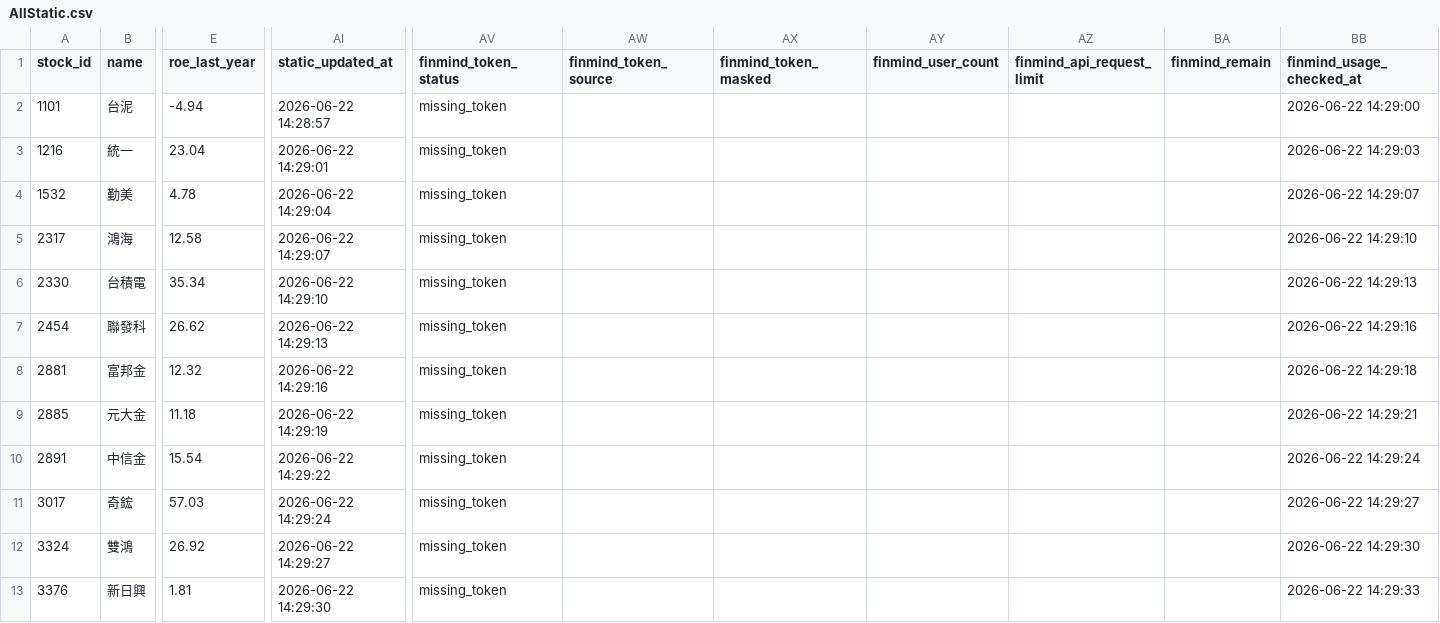
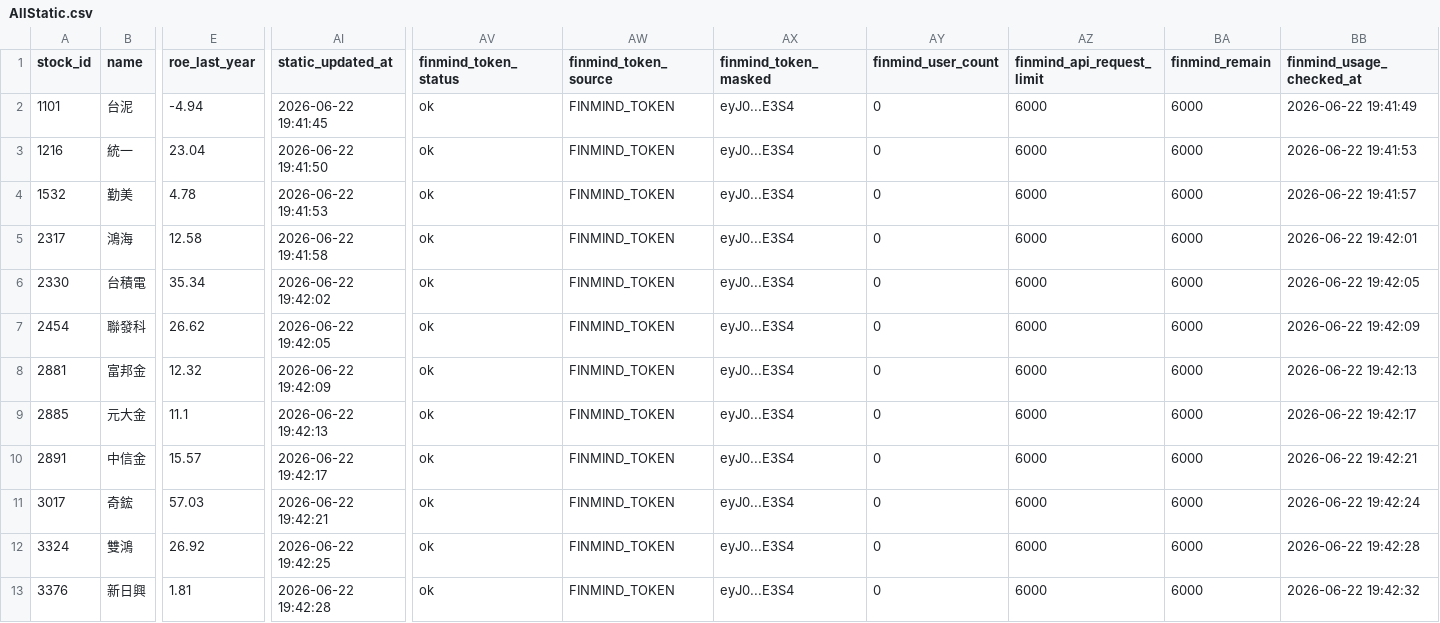
Before and after one commit to ONicole0101/Holding, a CSV file: AllStatic.csv, drawn as a sheet; only a part is shown, gaps mark what is left out; the diff covers the shown part only; the diff names each change by its address in the sheet, - before the commit and + after, or states it on an @@ line.

```diff
--- a/AllStatic.csv
+++ b/AllStatic.csv
-AI2 (static_updated_at): 2026-06-22 14:28:57
+AI2 (static_updated_at): 2026-06-22 19:41:45
-AV2:AV13 (finmind_token_status): missing_token
+AV2:AV13 (finmind_token_status): ok
-AW2:AW13 (finmind_token_source): (empty)
+AW2:AW13 (finmind_token_source): FINMIND_TOKEN
-AX2:AX13 (finmind_token_masked): (empty)
+AX2:AX13 (finmind_token_masked): eyJ0...E3S4
-AY2:AY13 (finmind_user_count): (empty)
+AY2:AY13 (finmind_user_count): 0
-AZ2:AZ13 (finmind_api_request_limit): (empty)
+AZ2:AZ13 (finmind_api_request_limit): 6000
-BA2:BA13 (finmind_remain): (empty)
+BA2:BA13 (finmind_remain): 6000
-BB2 (finmind_usage_checked_at): 2026-06-22 14:29:00
+BB2 (finmind_usage_checked_at): 2026-06-22 19:41:49
-AI3 (static_updated_at): 2026-06-22 14:29:01
+AI3 (static_updated_at): 2026-06-22 19:41:50
-BB3 (finmind_usage_checked_at): 2026-06-22 14:29:03
+BB3 (finmind_usage_checked_at): 2026-06-22 19:41:53
-AI4 (static_updated_at): 2026-06-22 14:29:04
+AI4 (static_updated_at): 2026-06-22 19:41:53
-BB4 (finmind_usage_checked_at): 2026-06-22 14:29:07
+BB4 (finmind_usage_checked_at): 2026-06-22 19:41:57
-AI5 (static_updated_at): 2026-06-22 14:29:07
+AI5 (static_updated_at): 2026-06-22 19:41:58
-BB5 (finmind_usage_checked_at): 2026-06-22 14:29:10
+BB5 (finmind_usage_checked_at): 2026-06-22 19:42:01
-AI6 (static_updated_at): 2026-06-22 14:29:10
+AI6 (static_updated_at): 2026-06-22 19:42:02
-BB6 (finmind_usage_checked_at): 2026-06-22 14:29:13
+BB6 (finmind_usage_checked_at): 2026-06-22 19:42:05
-AI7 (static_updated_at): 2026-06-22 14:29:13
+AI7 (static_updated_at): 2026-06-22 19:42:05
-BB7 (finmind_usage_checked_at): 2026-06-22 14:29:16
+BB7 (finmind_usage_checked_at): 2026-06-22 19:42:09
-AI8 (static_updated_at): 2026-06-22 14:29:16
+AI8 (static_updated_at): 2026-06-22 19:42:09
-BB8 (finmind_usage_checked_at): 2026-06-22 14:29:18
+BB8 (finmind_usage_checked_at): 2026-06-22 19:42:13
-E9 (roe_last_year): 11.18
+E9 (roe_last_year): 11.1
-AI9 (static_updated_at): 2026-06-22 14:29:19
+AI9 (static_updated_at): 2026-06-22 19:42:13
-BB9 (finmind_usage_checked_at): 2026-06-22 14:29:21
+BB9 (finmind_usage_checked_at): 2026-06-22 19:42:17
-E10 (roe_last_year): 15.54
+E10 (roe_last_year): 15.57
-AI10 (static_updated_at): 2026-06-22 14:29:22
+AI10 (static_updated_at): 2026-06-22 19:42:17
-BB10 (finmind_usage_checked_at): 2026-06-22 14:29:24
+BB10 (finmind_usage_checked_at): 2026-06-22 19:42:21
-AI11 (static_updated_at): 2026-06-22 14:29:24
+AI11 (static_updated_at): 2026-06-22 19:42:21
-BB11 (finmind_usage_checked_at): 2026-06-22 14:29:27
+BB11 (finmind_usage_checked_at): 2026-06-22 19:42:24
-AI12 (static_updated_at): 2026-06-22 14:29:27
+AI12 (static_updated_at): 2026-06-22 19:42:25
-BB12 (finmind_usage_checked_at): 2026-06-22 14:29:30
+BB12 (finmind_usage_checked_at): 2026-06-22 19:42:28
-AI13 (static_updated_at): 2026-06-22 14:29:30
+AI13 (static_updated_at): 2026-06-22 19:42:28
-BB13 (finmind_usage_checked_at): 2026-06-22 14:29:33
+BB13 (finmind_usage_checked_at): 2026-06-22 19:42:32
```
Also changed, not shown: 90 edited cells elsewhere in this file.
